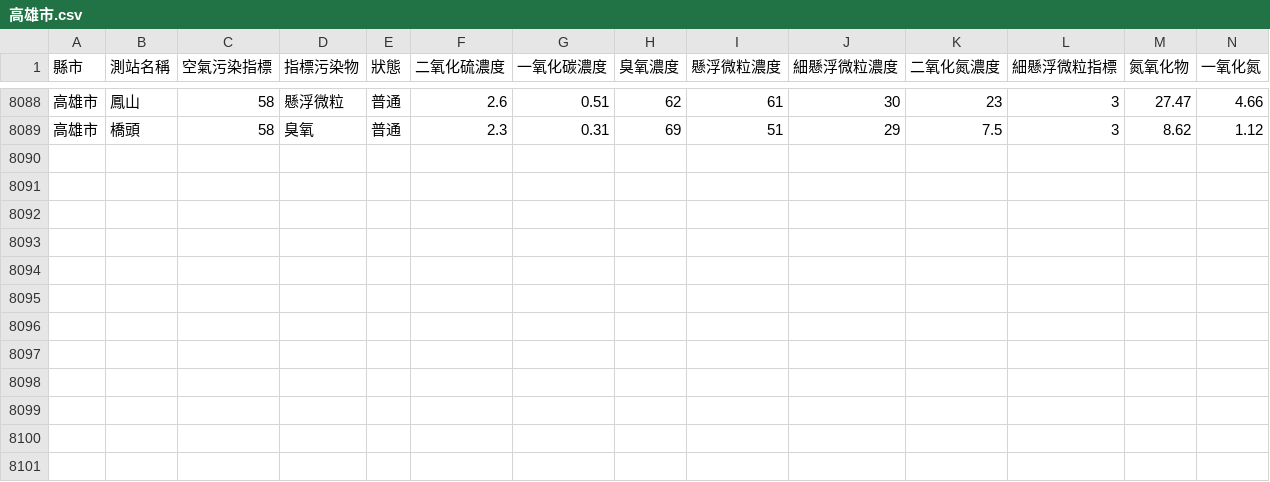
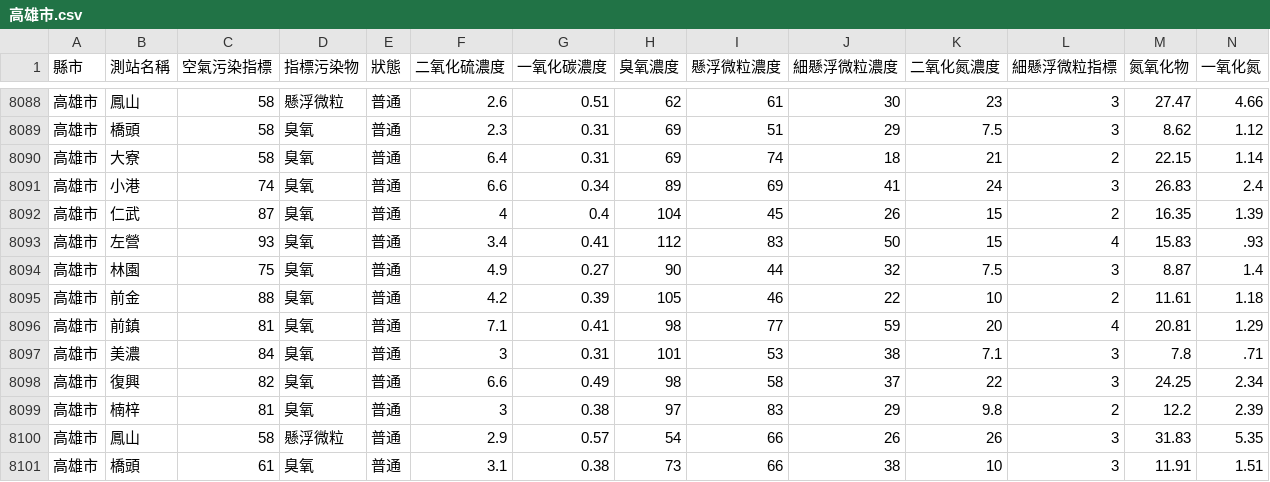
Before and after one commit to HarrisQs/AirPollutionCrawler, a CSV file: Data/高雄市.csv, drawn as a sheet; only a part is shown, gaps mark what is left out; rows hold the shown columns only; the diff names each change by its address in the sheet, - before the commit and + after, or states it on an @@ line.

Commit message:
Thu May 18 08:31:01 BST 2017 Update Data

```diff
--- a/Data/高雄市.csv
+++ b/Data/高雄市.csv
+row 8090: 高雄市 | 大寮 | 58 | 臭氧 | 普通 | 6.4 | 0.31 | 69 | 74 | 18 | 21 | 2 | 22.15 | 1.14
+row 8091: 高雄市 | 小港 | 74 | 臭氧 | 普通 | 6.6 | 0.34 | 89 | 69 | 41 | 24 | 3 | 26.83 | 2.4
+row 8092: 高雄市 | 仁武 | 87 | 臭氧 | 普通 | 4 | 0.4 | 104 | 45 | 26 | 15 | 2 | 16.35 | 1.39
+row 8093: 高雄市 | 左營 | 93 | 臭氧 | 普通 | 3.4 | 0.41 | 112 | 83 | 50 | 15 | 4 | 15.83 | .93
+row 8094: 高雄市 | 林園 | 75 | 臭氧 | 普通 | 4.9 | 0.27 | 90 | 44 | 32 | 7.5 | 3 | 8.87 | 1.4
+row 8095: 高雄市 | 前金 | 88 | 臭氧 | 普通 | 4.2 | 0.39 | 105 | 46 | 22 | 10 | 2 | 11.61 | 1.18
+row 8096: 高雄市 | 前鎮 | 81 | 臭氧 | 普通 | 7.1 | 0.41 | 98 | 77 | 59 | 20 | 4 | 20.81 | 1.29
+row 8097: 高雄市 | 美濃 | 84 | 臭氧 | 普通 | 3 | 0.31 | 101 | 53 | 38 | 7.1 | 3 | 7.8 | .71
+row 8098: 高雄市 | 復興 | 82 | 臭氧 | 普通 | 6.6 | 0.49 | 98 | 58 | 37 | 22 | 3 | 24.25 | 2.34
+row 8099: 高雄市 | 楠梓 | 81 | 臭氧 | 普通 | 3 | 0.38 | 97 | 83 | 29 | 9.8 | 2 | 12.2 | 2.39
+row 8100: 高雄市 | 鳳山 | 58 | 懸浮微粒 | 普通 | 2.9 | 0.57 | 54 | 66 | 26 | 26 | 3 | 31.83 | 5.35
+row 8101: 高雄市 | 橋頭 | 61 | 臭氧 | 普通 | 3.1 | 0.38 | 73 | 66 | 38 | 10 | 3 | 11.91 | 1.51
```
Also changed, not shown: Data/新北市.csv, Data/桃園市.csv, 19 other files.
